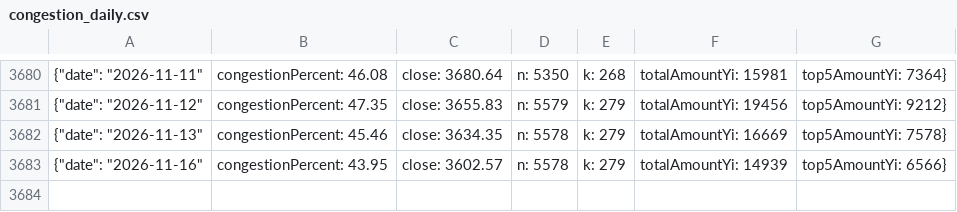
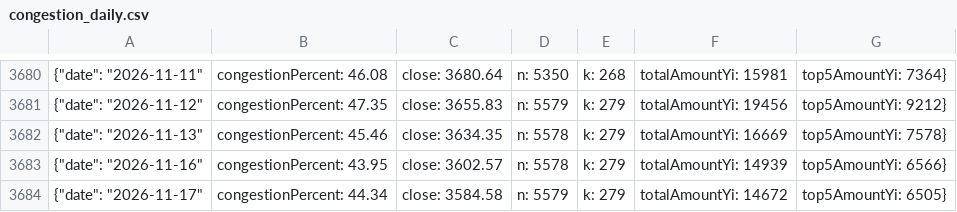
Before and after one commit to 8068aa/-a-share-congestion, a CSV file: congestion_daily.csv, drawn as a sheet; only a part is shown, gaps mark what is left out; the diff names each change by its address in the sheet, - before the commit and + after, or states it on an @@ line.

```diff
--- a/congestion_daily.csv
+++ b/congestion_daily.csv
+row 3684: {"date": "2026-11-17" | congestionPercent: 44.34 | close: 3584.58 | n: 5579 | k: 279 | totalAmountYi: 14672 | top5AmountYi: 6505}
```
Also changed, not shown: 2 other files.
